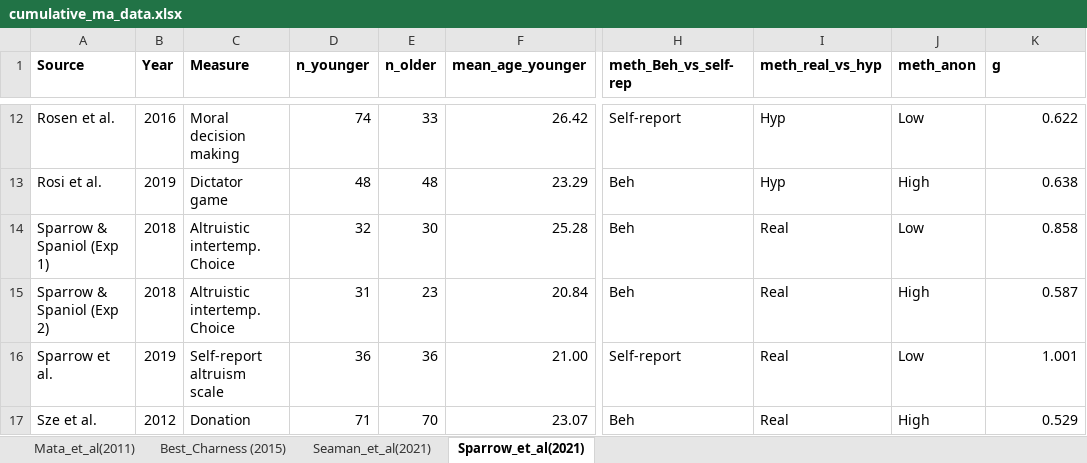
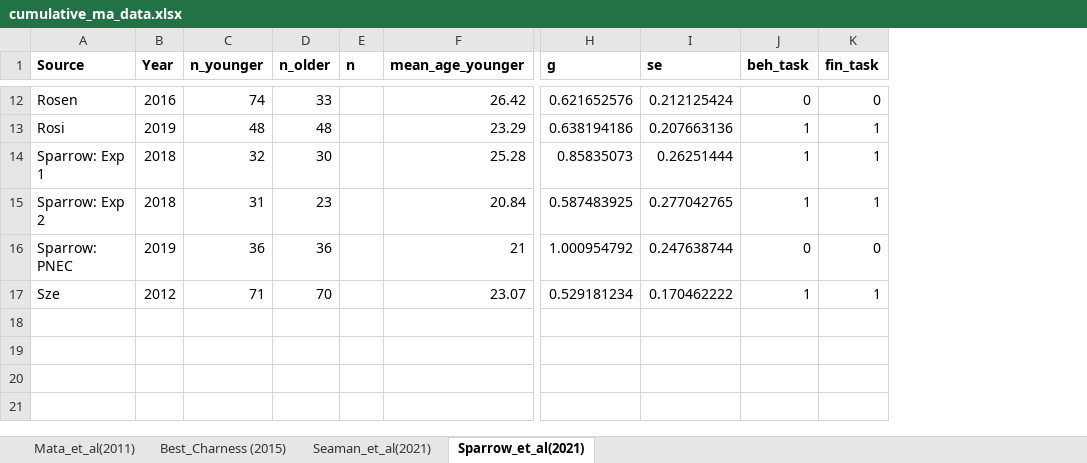
Before and after one commit to cdsbasel/cumulative, an Excel workbook: data/cumulative_ma_data.xlsx, sheet Sparrow_et_al(2021), drawn as a sheet; only a part is shown, gaps mark what is left out; values as stored, in another font and other column widths than the file's, no borders; removed rows and columns are numbered as before the commit, all else as after; the diff covers the shown part only; the diff names each change by its address in the sheet, - before the commit and + after, or states it on an @@ line.

Commit message:
updated csv and cma with altruism

```diff
--- a/data/cumulative_ma_data.xlsx (sheet Sparrow_et_al(2021))
+++ b/data/cumulative_ma_data.xlsx (sheet Sparrow_et_al(2021))
-column C (Measure), rows 12-17: Moral decision making | Dictator game | Altruistic intertemp. Choice | Altruistic intertemp. Choice | Self-report altruism scale | Donation
+column E (n), empty
-column H (meth_Beh_vs_self-rep), rows 12-17: Self-report | Beh | Beh | Beh | Self-report | Beh
-column I (meth_real_vs_hyp), rows 12-17: Hyp | Hyp | Real | Real | Real | Real
-column J (meth_anon), rows 12-17: Low | High | Low | High | Low | High
+column I (se), rows 12-17: 0.212125424 | 0.207663136 | 0.26251444 | 0.277042765 | 0.247638744 | 0.170462222
+column J (beh_task), rows 12-17: 0 | 1 | 1 | 1 | 0 | 1
+column K (fin_task), rows 12-17: 0 | 1 | 1 | 1 | 0 | 1
-A12 (Source): Rosen et al.
+A12 (Source): Rosen
-H12 (g): 0.622
+H12 (g): 0.621652576
-A13 (Source): Rosi et al.
+A13 (Source): Rosi
-H13 (g): 0.638
+H13 (g): 0.638194186
-A14 (Source): Sparrow & Spaniol (Exp 1)
+A14 (Source): Sparrow: Exp 1
-H14 (g): 0.858
+H14 (g): 0.85835073
-A15 (Source): Sparrow & Spaniol (Exp 2)
+A15 (Source): Sparrow: Exp 2
-H15 (g): 0.587
+H15 (g): 0.587483925
-A16 (Source): Sparrow et al.
+A16 (Source): Sparrow: PNEC
-F16 (mean_age_younger): 21.00
+F16 (mean_age_younger): 21
-H16 (g): 1.001
+H16 (g): 1.000954792
-A17 (Source): Sze et al.
+A17 (Source): Sze
-H17 (g): 0.529
+H17 (g): 0.529181234
```
Also changed, not shown: 3 added rows, 3 removed rows and 18 edited cells elsewhere in this sheet, 5 other files.
